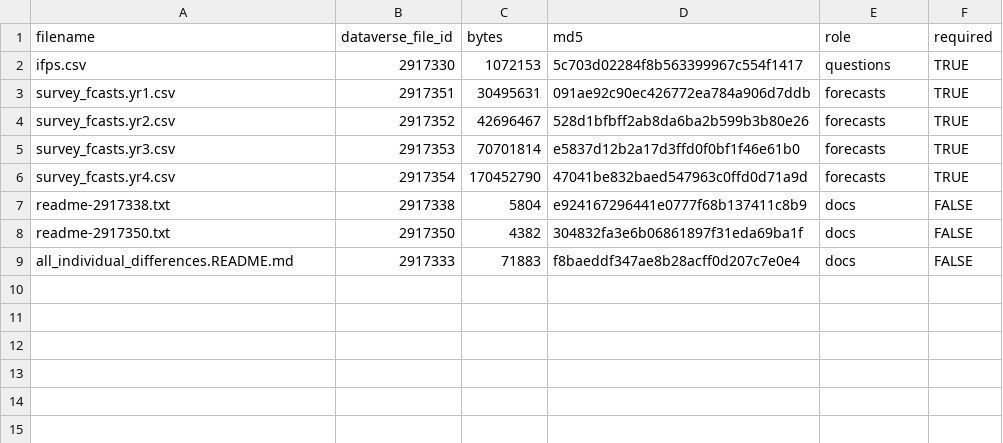
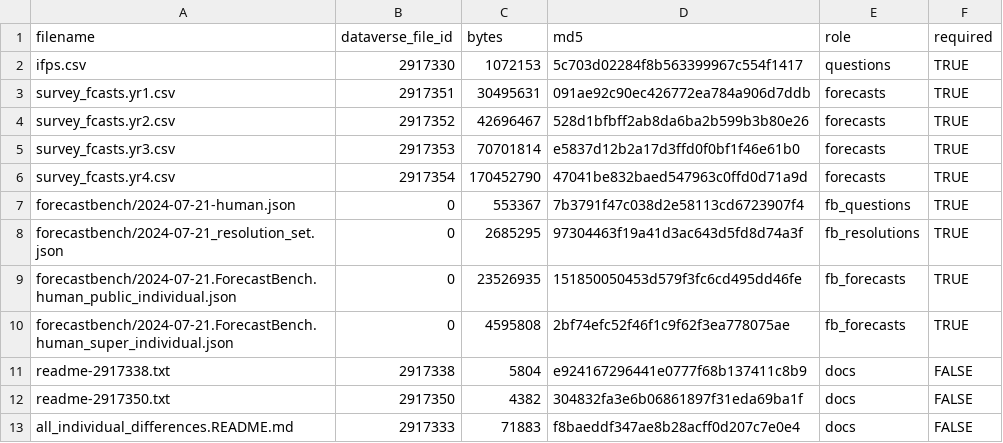
Before and after one commit to nacapule/crowd-forecast-evaluation, a CSV file: data/manifest.csv, drawn as a sheet; the diff names each change by its address in the sheet, - before the commit and + after, or states it on an @@ line.

Commit message:
forecastbench raw files: pinned fetch script and manifest verification

```diff
--- a/data/manifest.csv
+++ b/data/manifest.csv
+row 7: forecastbench/2024-07-21-human.json | 0 | 553367 | 7b3791f47c038d2e58113cd6723907f4 | fb_questions | TRUE
+row 8: forecastbench/2024-07-21_resolution_set.json | 0 | 2685295 | 97304463f19a41d3ac643d5fd8d74a3f | fb_resolutions | TRUE
+row 9: forecastbench/2024-07-21.ForecastBench.human_public_individual.json | 0 | 23526935 | 151850050453d579f3fc6cd495dd46fe | fb_forecasts | TRUE
+row 10: forecastbench/2024-07-21.ForecastBench.human_super_individual.json | 0 | 4595808 | 2bf74efc52f46f1c9f62f3ea778075ae | fb_forecasts | TRUE
```
Also changed, not shown: 2 other files.
